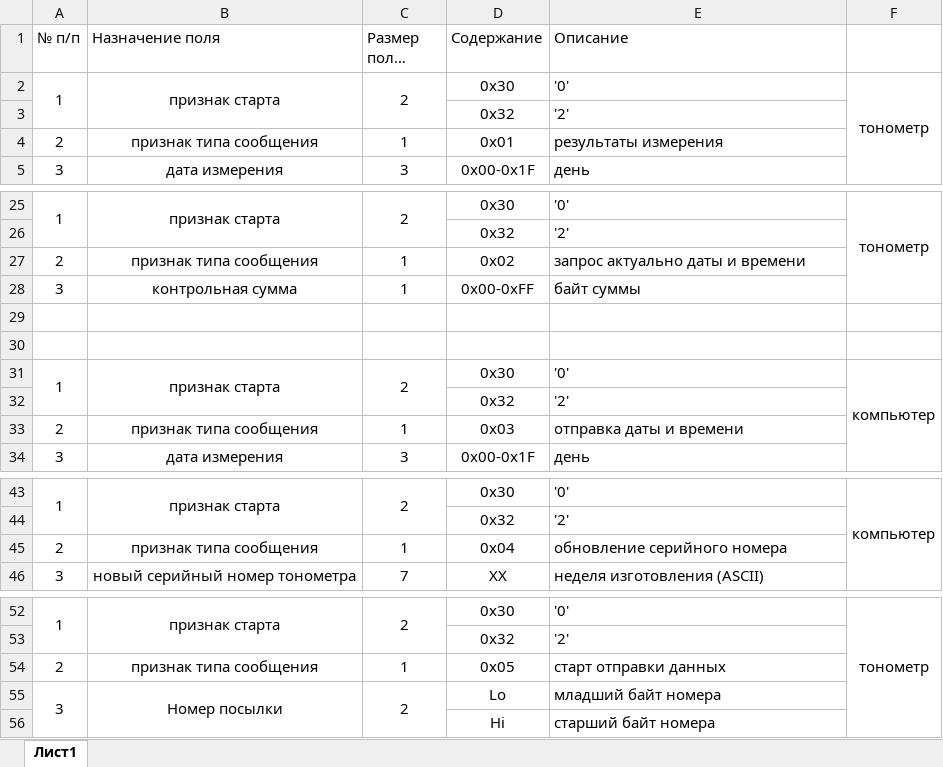
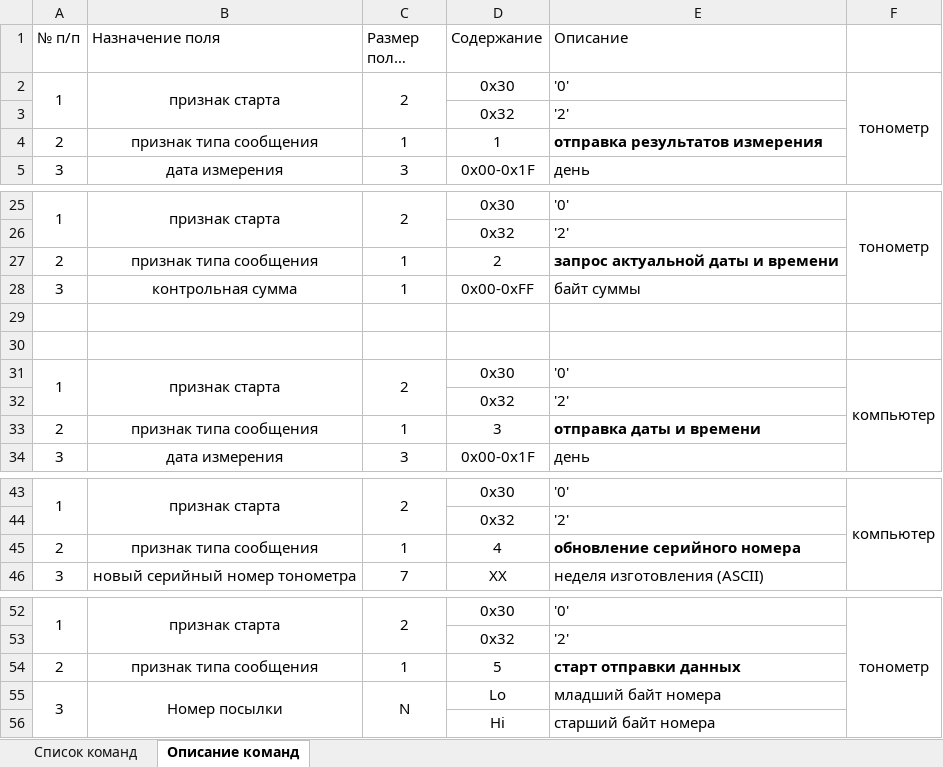
Before and after one commit to evgmolt/Tonometer, an Excel workbook: gd32f303_v1/КД/протокол ble тонометр.xlsx, sheet Описание команд, drawn as a sheet; only a part is shown, gaps mark what is left out; long unchanged cells end in …; values as stored, in another font and other column widths than the file's, no borders; the diff covers the shown part only; the diff names each change by its address in the sheet, - before the commit and + after, or states it on an @@ line.

```diff
--- a/gd32f303_v1/КД/протокол ble тонометр.xlsx (sheet Описание команд)
+++ b/gd32f303_v1/КД/протокол ble тонометр.xlsx (sheet Описание команд)
-sheet tab: Лист1
+sheet tab: Описание команд
+sheet tab: Список команд
-D4 (Содержание): 0х01
+D4 (Содержание): 1
-E4 (Описание): результаты измерения
+E4 (Описание): отправка результатов измерения
-E4 bold: off
+E4 bold: on
-D27 (Содержание): 0х02
+D27 (Содержание): 2
-E27 (Описание): запрос актуально даты и времени
+E27 (Описание): запрос актуальной даты и времени
-E27 bold: off
+E27 bold: on
-D33 (Содержание): 0х03
+D33 (Содержание): 3
-E33 bold: off
+E33 bold: on
-D45 (Содержание): 0х04
+D45 (Содержание): 4
-E45 bold: off
+E45 bold: on
-D54 (Содержание): 0х05
+D54 (Содержание): 5
-E54 bold: off
+E54 bold: on
-C55 (Размер поля, байт): 2
+C55 (Размер поля, байт): N
```
Also changed, not shown: 94 added rows elsewhere in this sheet, 5 other files.
